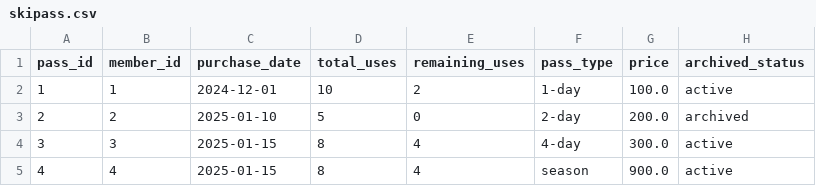
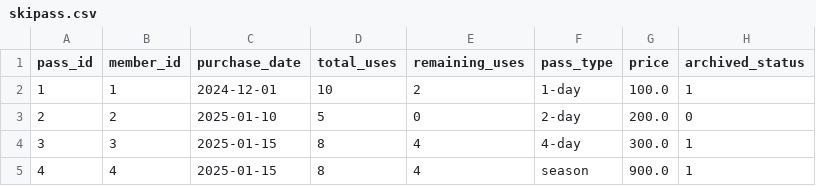
Before and after one commit to matthewsong18/460-p4, a CSV file: data/skipass.csv, drawn as a sheet.

Commit message:
Edits on csv files

```diff
--- a/data/skipass.csv
+++ b/data/skipass.csv
@@ -1,5 +1,5 @@
 pass_id,member_id,purchase_date,total_uses,remaining_uses,pass_type,price,archived_status
-1,1,2024-12-01,10,2,1-day,100.0,active
-2,2,2025-01-10,5,0,2-day,200.0,archived
-3,3,2025-01-15,8,4,4-day,300.0,active
-4,4,2025-01-15,8,4,season,900.0,active
+1,1,2024-12-01,10,2,1-day,100.0,1
+2,2,2025-01-10,5,0,2-day,200.0,0
+3,3,2025-01-15,8,4,4-day,300.0,1
+4,4,2025-01-15,8,4,season,900.0,1
```
